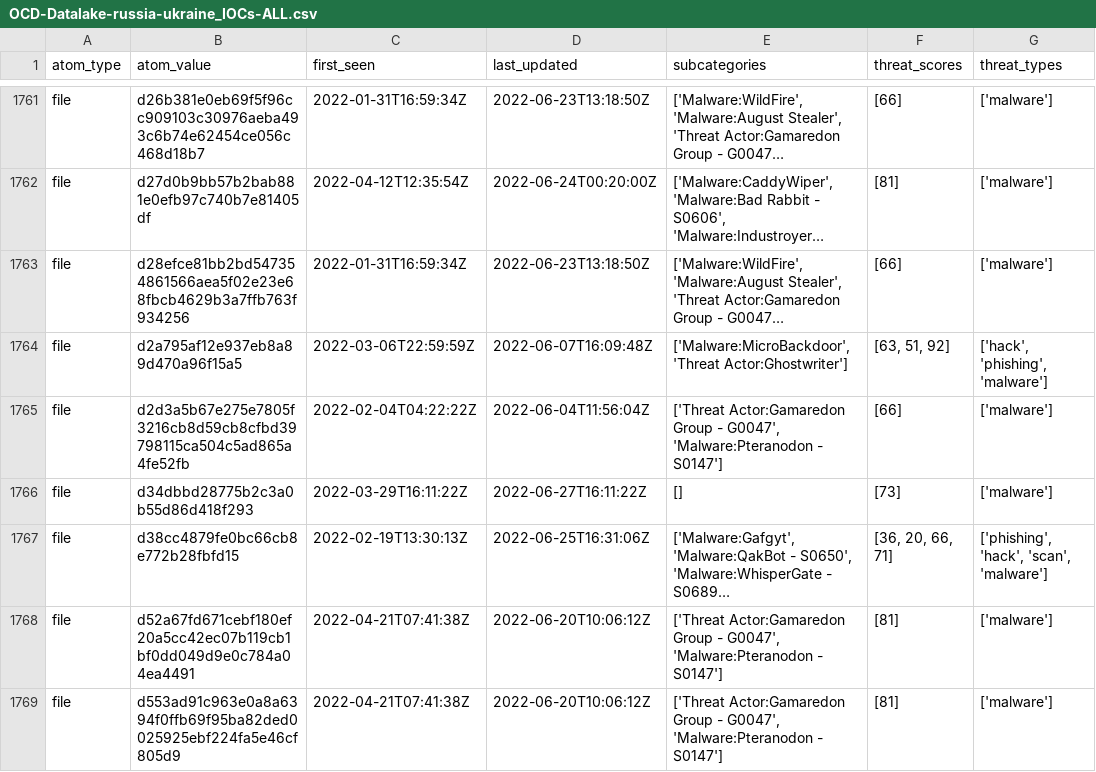
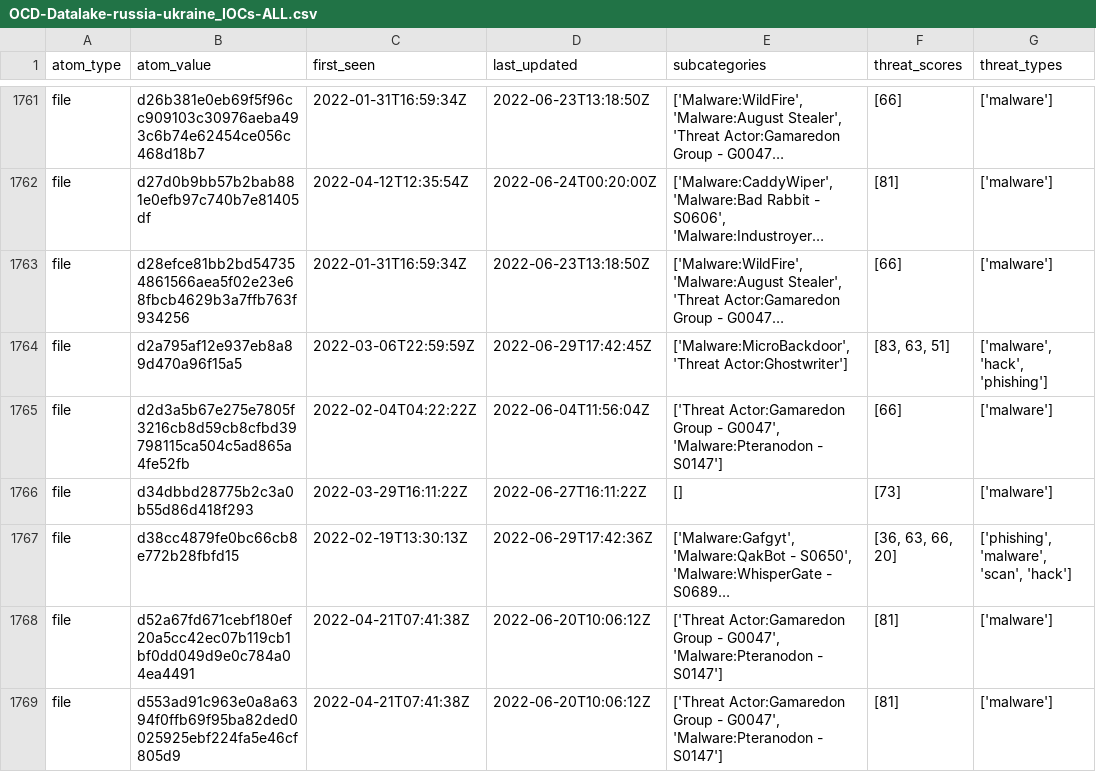
Before and after one commit to Orange-Cyberdefense/russia-ukraine_IOCs, a CSV file: OCD-Datalake-russia-ukraine_IOCs-ALL.csv, drawn as a sheet; only a part is shown, gaps mark what is left out; long unchanged cells end in …; the diff covers the shown part only; the diff names each change by its address in the sheet, - before the commit and + after, or states it on an @@ line.

Commit message:
Automatic iocs update 2022-06-29-19:56:11

```diff
--- a/OCD-Datalake-russia-ukraine_IOCs-ALL.csv
+++ b/OCD-Datalake-russia-ukraine_IOCs-ALL.csv
-D1764 (last_updated): 2022-06-07T16:09:48Z
+D1764 (last_updated): 2022-06-29T17:42:45Z
-F1764 (threat_scores): [63, 51, 92]
+F1764 (threat_scores): [83, 63, 51]
-G1764 (threat_types): ['hack', 'phishing', 'malware']
+G1764 (threat_types): ['malware', 'hack', 'phishing']
-D1767 (last_updated): 2022-06-25T16:31:06Z
+D1767 (last_updated): 2022-06-29T17:42:36Z
-F1767 (threat_scores): [36, 20, 66, 71]
+F1767 (threat_scores): [36, 63, 66, 20]
-G1767 (threat_types): ['phishing', 'hack', 'scan', 'malware']
+G1767 (threat_types): ['phishing', 'malware', 'scan', 'hack']
```
Also changed, not shown: 19 edited cells elsewhere in this file.
